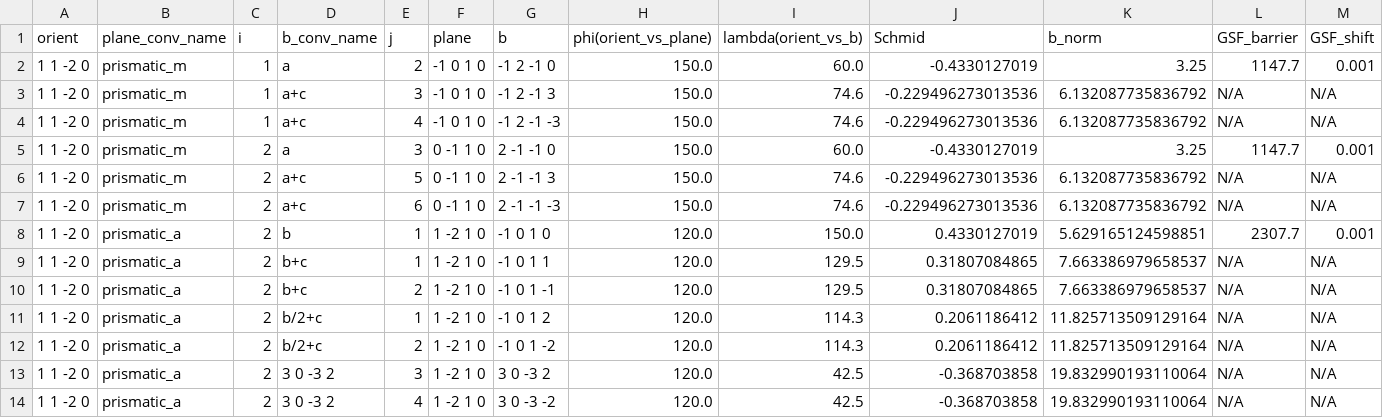
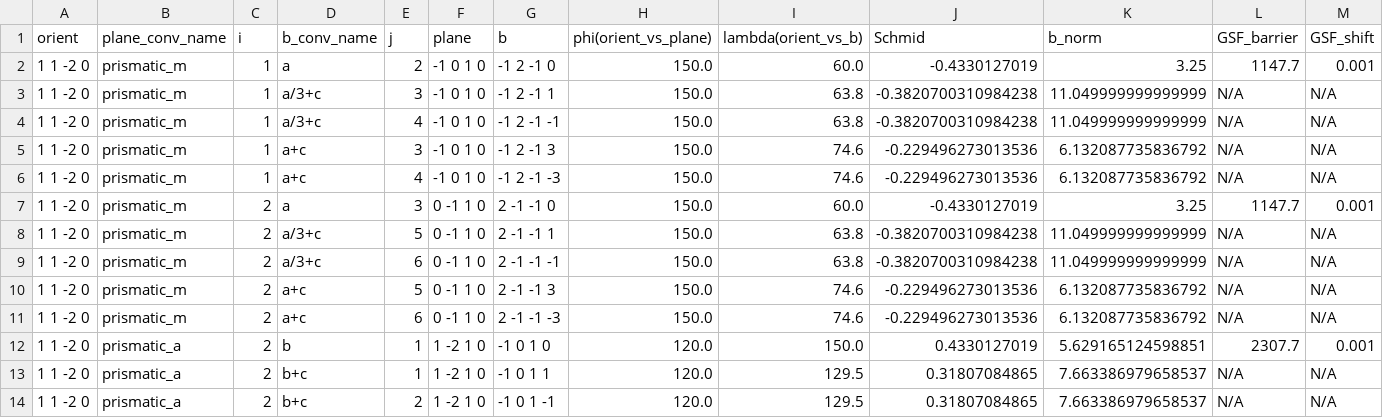
Before and after one commit to nbekareva/wzCrystTools, a CSV file: Schmid_factors_1 1 -2 0.csv, drawn as a sheet; only a part is shown; the shorter side is filled out with more unchanged rows; rows hold the shown columns only; the diff covers the shown part only; the diff names each change by its address in the sheet, - before the commit and + after, or states it on an @@ line.

```diff
--- a/Schmid_factors_1 1 -2 0.csv
+++ b/Schmid_factors_1 1 -2 0.csv
+row 3: 1 1 -2 0 | prismatic_m | 1 | a/3+c | 3 | -1 0 1 0 | -1 2 -1 1 | 150.0 | 63.8 | -0.3820700310984238 | 11.049999999999999 | N/A | N/A
+row 4: 1 1 -2 0 | prismatic_m | 1 | a/3+c | 4 | -1 0 1 0 | -1 2 -1 -1 | 150.0 | 63.8 | -0.3820700310984238 | 11.049999999999999 | N/A | N/A
+row 8: 1 1 -2 0 | prismatic_m | 2 | a/3+c | 5 | 0 -1 1 0 | 2 -1 -1 1 | 150.0 | 63.8 | -0.3820700310984238 | 11.049999999999999 | N/A | N/A
+row 9: 1 1 -2 0 | prismatic_m | 2 | a/3+c | 6 | 0 -1 1 0 | 2 -1 -1 -1 | 150.0 | 63.8 | -0.3820700310984238 | 11.049999999999999 | N/A | N/A
```
Also changed, not shown: 8 added rows and 4 moved rows elsewhere in this file, Schmid_factors_0 0 0 1.csv, Schmid_factors_1 0 -1 0.csv, 2 other files.
